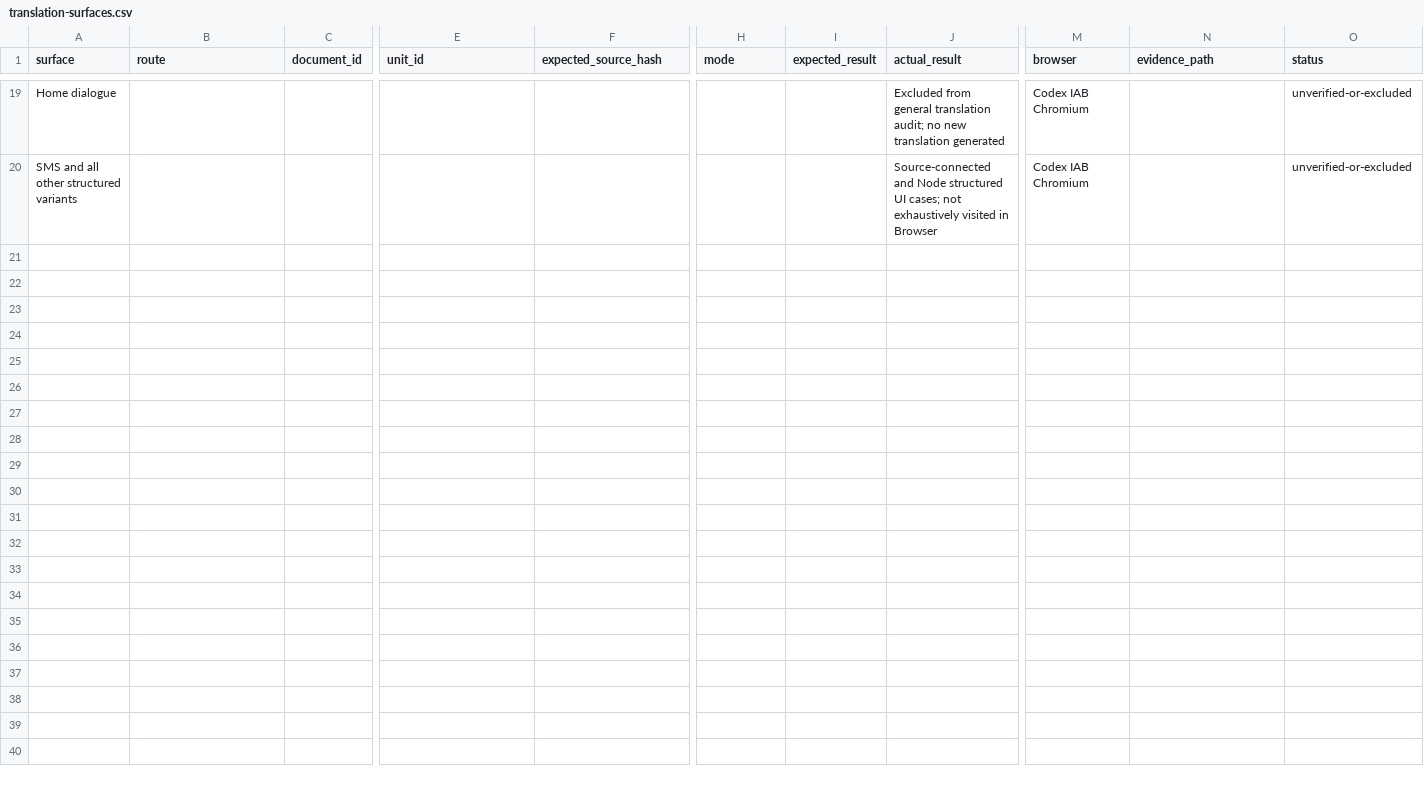
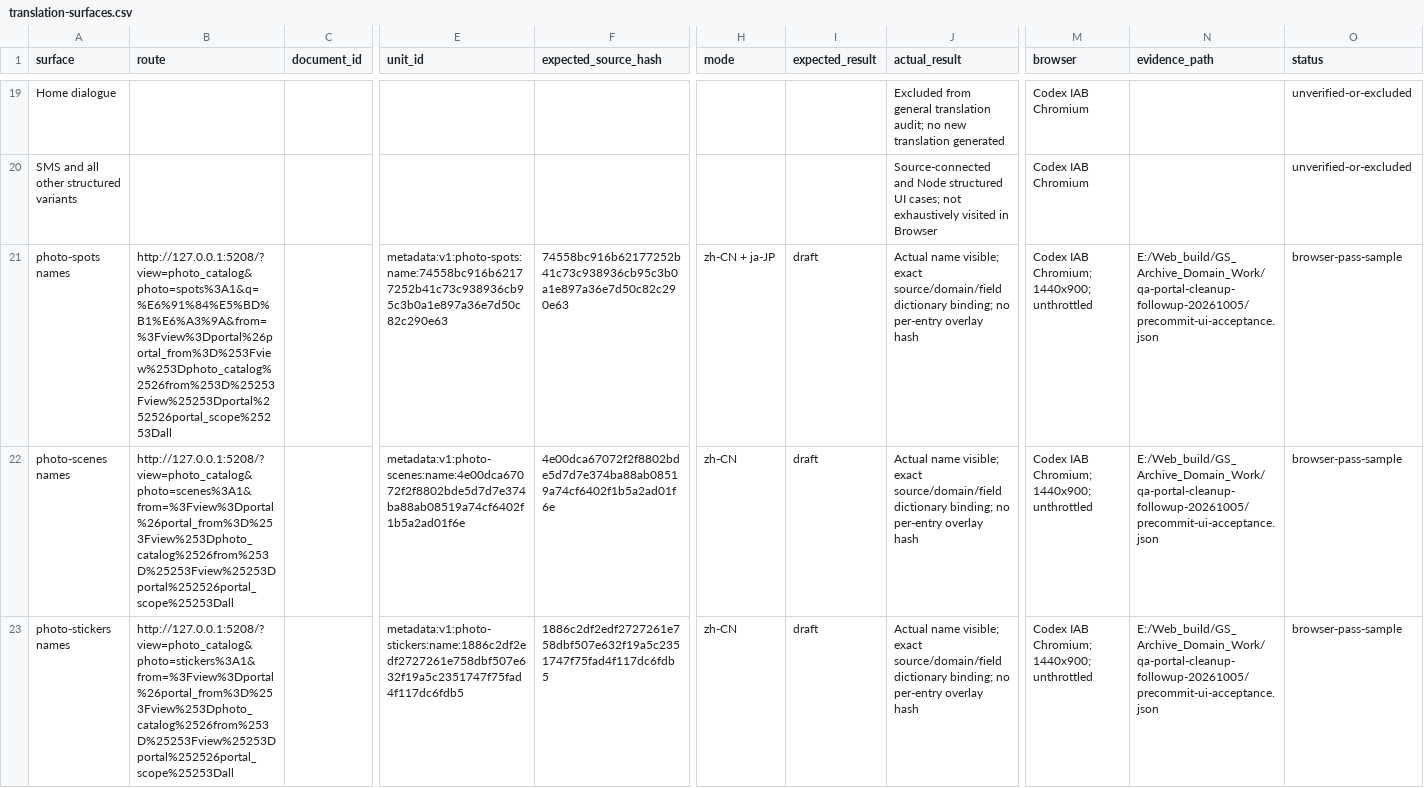
Before and after one commit to windmet/GS_Archive, a CSV file: web_viewer/docs/qa/portal-cleanup-20261005/translation-surfaces.csv, drawn as a sheet; only a part is shown, gaps mark what is left out; rows hold the shown columns only; the diff covers the shown part only; the diff names each change by its address in the sheet, - before the commit and + after, or states it on an @@ line.

Commit message:
fix: isolate photo names and recover failed archive pages

```diff
--- a/web_viewer/docs/qa/portal-cleanup-20261005/translation-surfaces.csv
+++ b/web_viewer/docs/qa/portal-cleanup-20261005/translation-surfaces.csv
+row 21: photo-spots names | http://127.0.0.1:5208/?view=photo_catalog&photo=spots%3A1&q=%E6%91%84%E5%BD%B1%E6%A3%9A&from=%3Fview%3Dportal%26portal_from%3D%253Fview%253Dphoto_catalog%2526from%253D%25253Fview%25253Dportal%252526portal_scope%25253Dall |  | metadata:v1:photo-spots:name:74558bc916b62177252b41c73c938936cb95c3b0a1e897a36e7d50c82c290e63 | 74558bc916b62177252b41c73c938936cb95c3b0a1e897a36e7d50c82c290e63 | zh-CN + ja-JP | draft | Actual name visible; exact source/domain/field dictionary binding; no per-entry overlay hash | Codex IAB Chromium; 1440x900; unthrottled | E:/Web_build/GS_Archive_Domain_Work/qa-portal-cleanup-followup-20261005/precommit-ui-acceptance.json | browser-pass-sample
+row 22: photo-scenes names | http://127.0.0.1:5208/?view=photo_catalog&photo=scenes%3A1&from=%3Fview%3Dportal%26portal_from%3D%253Fview%253Dphoto_catalog%2526from%253D%25253Fview%25253Dportal%252526portal_scope%25253Dall |  | metadata:v1:photo-scenes:name:4e00dca67072f2f8802bde5d7d7e374ba88ab08519a74cf6402f1b5a2ad01f6e | 4e00dca67072f2f8802bde5d7d7e374ba88ab08519a74cf6402f1b5a2ad01f6e | zh-CN | draft | Actual name visible; exact source/domain/field dictionary binding; no per-entry overlay hash | Codex IAB Chromium; 1440x900; unthrottled | E:/Web_build/GS_Archive_Domain_Work/qa-portal-cleanup-followup-20261005/precommit-ui-acceptance.json | browser-pass-sample
+row 23: photo-stickers names | http://127.0.0.1:5208/?view=photo_catalog&photo=stickers%3A1&from=%3Fview%3Dportal%26portal_from%3D%253Fview%253Dphoto_catalog%2526from%253D%25253Fview%25253Dportal%252526portal_scope%25253Dall |  | metadata:v1:photo-stickers:name:1886c2df2edf2727261e758dbf507e632f19a5c2351747f75fad4f117dc6fdb5 | 1886c2df2edf2727261e758dbf507e632f19a5c2351747f75fad4f117dc6fdb5 | zh-CN | draft | Actual name visible; exact source/domain/field dictionary binding; no per-entry overlay hash | Codex IAB Chromium; 1440x900; unthrottled | E:/Web_build/GS_Archive_Domain_Work/qa-portal-cleanup-followup-20261005/precommit-ui-acceptance.json | browser-pass-sample
```
Also changed, not shown: 3 added rows elsewhere in this file, 9 other files.
